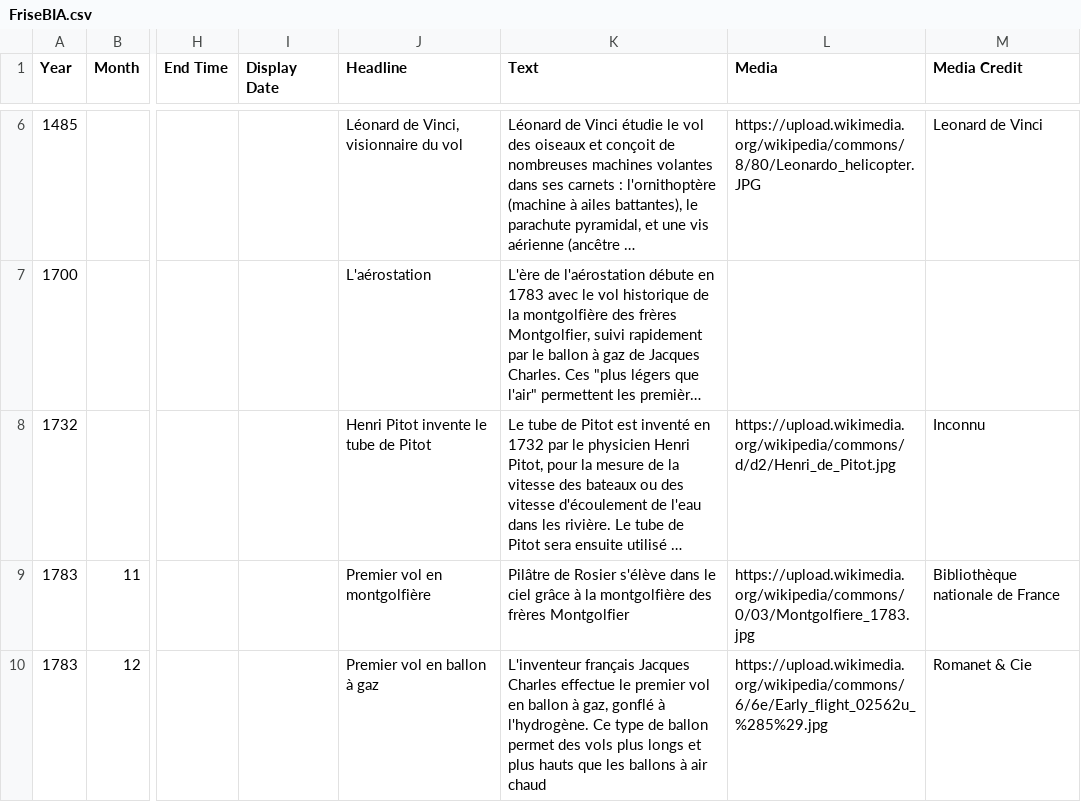
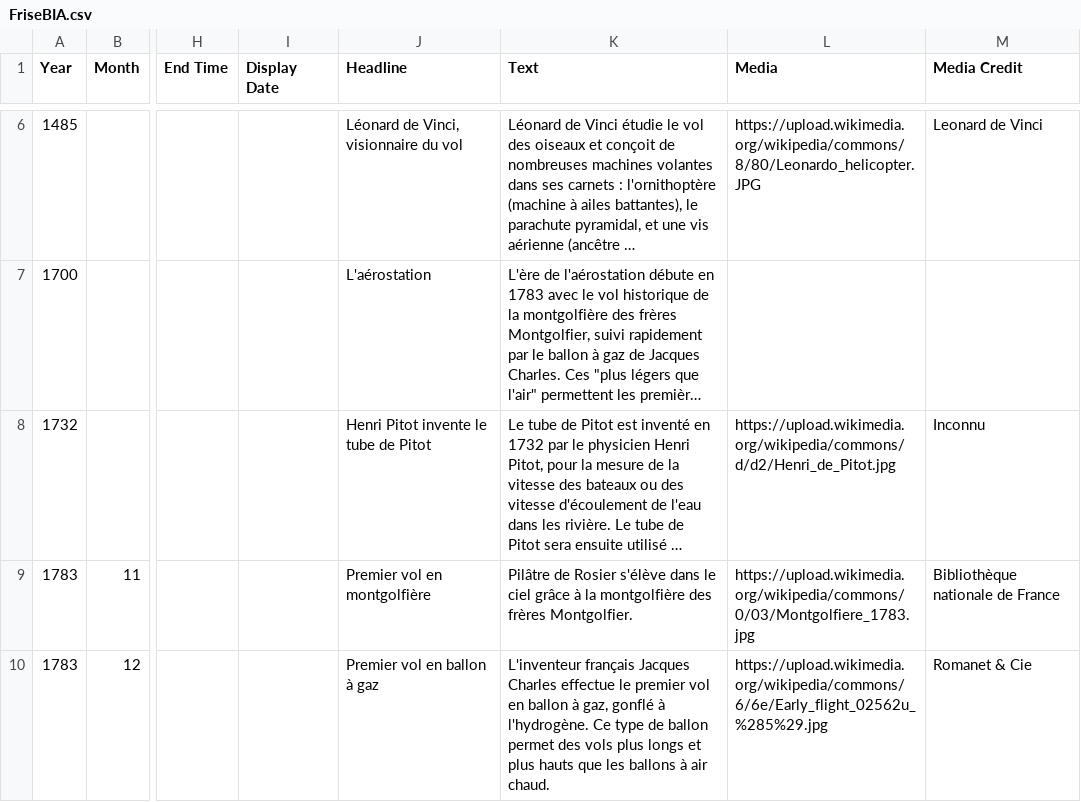
Before and after one commit to cvermot/coursBia, a CSV file: Annexes/friseChronologique/FriseBIA.csv, drawn as a sheet; only a part is shown, gaps mark what is left out; long unchanged cells end in …; the diff covers the shown part only; the diff names each change by its address in the sheet, - before the commit and + after, or states it on an @@ line.

Commit message:
Mise à jour biblio, frise et séance 11

```diff
--- a/Annexes/friseChronologique/FriseBIA.csv
+++ b/Annexes/friseChronologique/FriseBIA.csv
-K9 (Text): …des frères Montgolfier
+K9 (Text): …des frères Montgolfier.
-K10 (Text): …à air chaud
+K10 (Text): …à air chaud.
```
Also changed, not shown: 1 added row and 33 edited cells elsewhere in this file, 5 other files.
